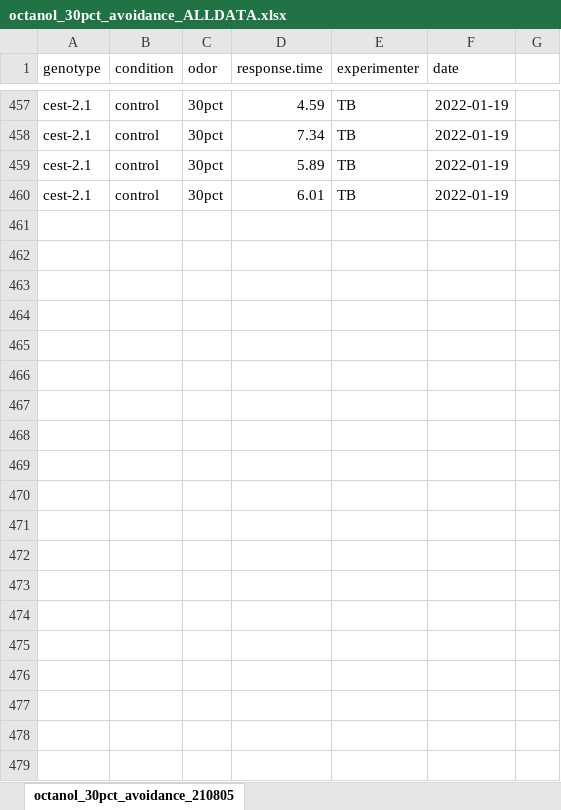
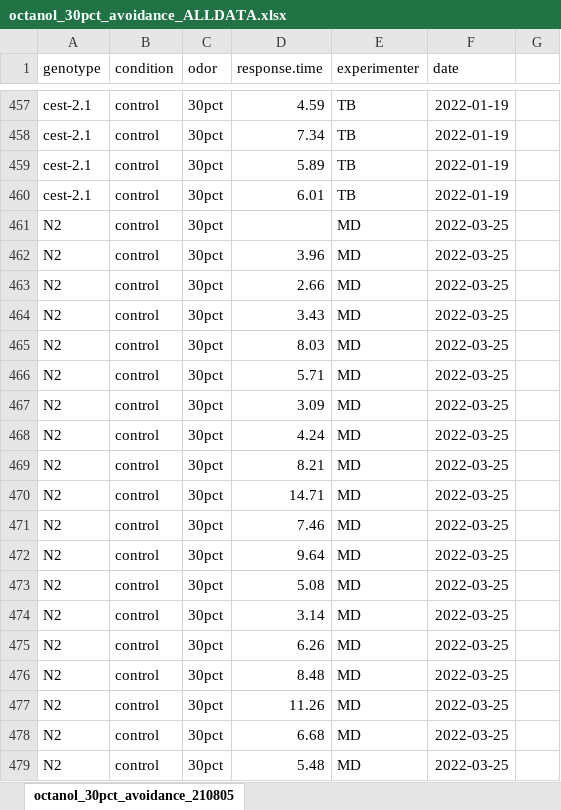
Before and after one commit to tibr36/cest-2.1-Project, an Excel workbook: data/octanol_30pct_avoidance_ALLDATA.xlsx, sheet octanol_30pct_avoidance_210805, drawn as a sheet; only a part is shown, gaps mark what is left out; values as stored, in another font and other column widths than the file's, no borders; the diff covers the shown part only; the diff names each change by its address in the sheet, - before the commit and + after, or states it on an @@ line.

Commit message:
includes madhu 3/25 data

```diff
--- a/data/octanol_30pct_avoidance_ALLDATA.xlsx (sheet octanol_30pct_avoidance_210805)
+++ b/data/octanol_30pct_avoidance_ALLDATA.xlsx (sheet octanol_30pct_avoidance_210805)
+row 461: N2 | control | 30pct |  | MD | 2022-03-25
+row 462: N2 | control | 30pct | 3.96 | MD | 2022-03-25
+row 463: N2 | control | 30pct | 2.66 | MD | 2022-03-25
+row 464: N2 | control | 30pct | 3.43 | MD | 2022-03-25
+row 465: N2 | control | 30pct | 8.03 | MD | 2022-03-25
+row 466: N2 | control | 30pct | 5.71 | MD | 2022-03-25
+row 467: N2 | control | 30pct | 3.09 | MD | 2022-03-25
+row 468: N2 | control | 30pct | 4.24 | MD | 2022-03-25
+row 469: N2 | control | 30pct | 8.21 | MD | 2022-03-25
+row 470: N2 | control | 30pct | 14.71 | MD | 2022-03-25
+row 471: N2 | control | 30pct | 7.46 | MD | 2022-03-25
+row 472: N2 | control | 30pct | 9.64 | MD | 2022-03-25
+row 473: N2 | control | 30pct | 5.08 | MD | 2022-03-25
+row 474: N2 | control | 30pct | 3.14 | MD | 2022-03-25
+row 475: N2 | control | 30pct | 6.26 | MD | 2022-03-25
+row 476: N2 | control | 30pct | 8.48 | MD | 2022-03-25
+row 477: N2 | control | 30pct | 11.26 | MD | 2022-03-25
+row 478: N2 | control | 30pct | 6.68 | MD | 2022-03-25
+row 479: N2 | control | 30pct | 5.48 | MD | 2022-03-25
```
Also changed, not shown: 22 added rows elsewhere in this sheet, 2 other files.
